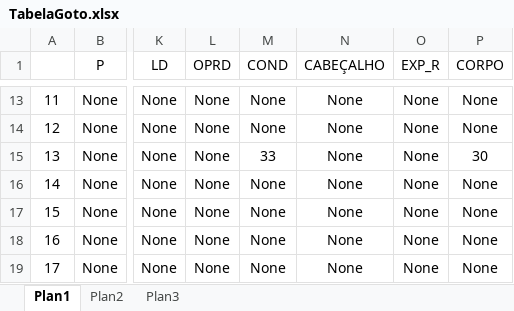
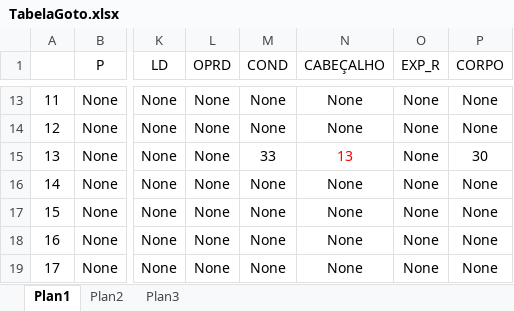
Before and after one commit to letsdelfino/Compilador, an Excel workbook: Automatos e Tabelas/TabelaGoto.xlsx, sheet Plan1, drawn as a sheet; only a part is shown, gaps mark what is left out; values as stored, in another font and other column widths than the file's, no borders; the diff names each change by its address in the sheet, - before the commit and + after, or states it on an @@ line.

```diff
--- a/Automatos e Tabelas/TabelaGoto.xlsx (sheet Plan1)
+++ b/Automatos e Tabelas/TabelaGoto.xlsx (sheet Plan1)
-N15 (CABEÇALHO): None
+N15 (CABEÇALHO): 13
-N15 text colour: black
+N15 text colour: #FF0000
```
Also changed, not shown: 4 other files.
